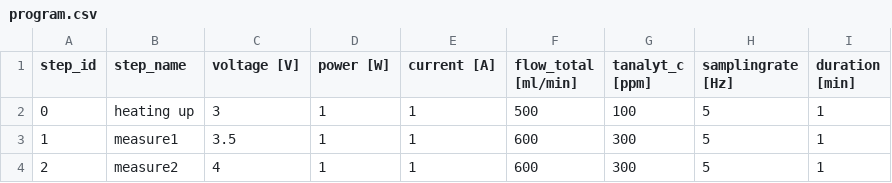
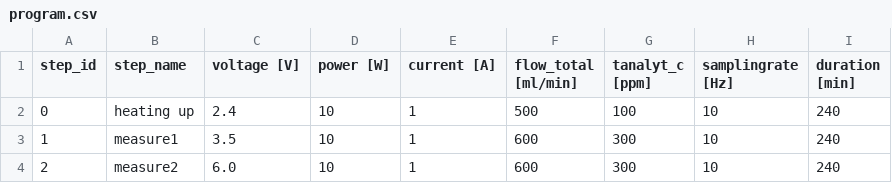
Before and after one commit to mattmatt91/DetGef, a CSV file: programs/program.csv, drawn as a sheet.

```diff
--- a/programs/program.csv
+++ b/programs/program.csv
@@ -1,4 +1,4 @@
 step_id	step_name	voltage [V]	power [W]	current [A]	flow_total [ml/min]	tanalyt_c [ppm]	samplingrate [Hz]	duration [min]
-0	heating up	3	1	1	500	100	5	1
-1	measure1	3.5	1	1	600	300	5	1
-2	measure2	4	1	1	600	300	5	1
+0	heating up	2.4	10	1	500	100	10	240
+1	measure1	3.5	10	1	600	300	10	240
+2	measure2	6.0	10	1	600	300	10	240
```
Also changed, not shown: 5 other files.
